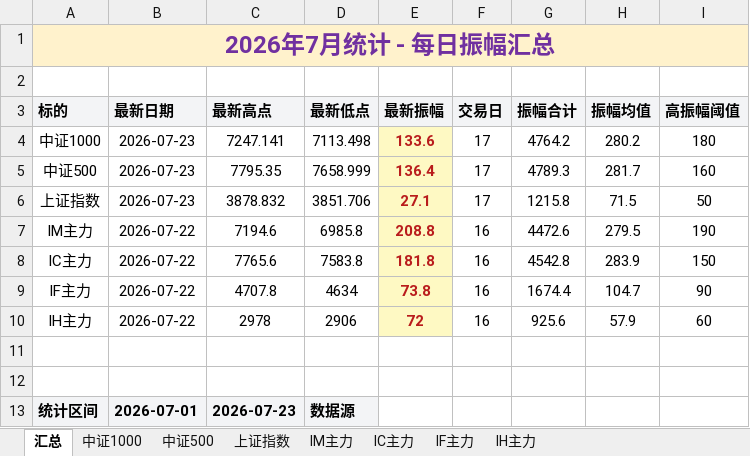
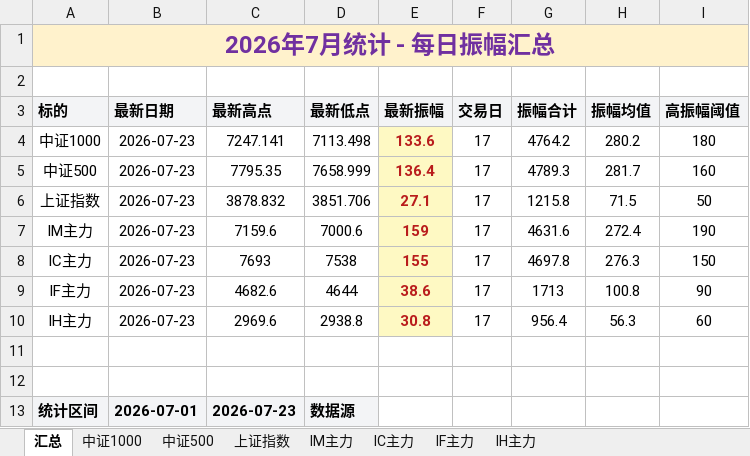
Before and after one commit to iputao-design/futures-amplitude-web, an Excel workbook: 每日振幅统计.xlsx, sheet 汇总, drawn as a sheet; only a part is shown; values as stored, in another font and other column widths than the file's, no borders; removed rows and columns are numbered as before the commit, all else as after; the diff names each change by its address in the sheet, - before the commit and + after, or states it on an @@ line.

```diff
--- a/每日振幅统计.xlsx (sheet 汇总)
+++ b/每日振幅统计.xlsx (sheet 汇总)
-row 7: IM主力 | 2026-07-22 | 7194.6 | 6985.8 | 208.8 | 16 | 4472.6 | 279.5 | 190
-row 8: IC主力 | 2026-07-22 | 7765.6 | 7583.8 | 181.8 | 16 | 4542.8 | 283.9 | 150
-row 9: IF主力 | 2026-07-22 | 4707.8 | 4634 | 73.8 | 16 | 1674.4 | 104.7 | 90
-row 10: IH主力 | 2026-07-22 | 2978 | 2906 | 72 | 16 | 925.6 | 57.9 | 60
+row 7: IM主力 | 2026-07-23 | 7159.6 | 7000.6 | 159 | 17 | 4631.6 | 272.4 | 190
+row 8: IC主力 | 2026-07-23 | 7693 | 7538 | 155 | 17 | 4697.8 | 276.3 | 150
+row 9: IF主力 | 2026-07-23 | 4682.6 | 4644 | 38.6 | 17 | 1713 | 100.8 | 90
+row 10: IH主力 | 2026-07-23 | 2969.6 | 2938.8 | 30.8 | 17 | 956.4 | 56.3 | 60
```
Also changed, not shown: sheet IH主力, sheet IC主力, sheet IF主力, sheet IM主力, 每日振幅统计_2026.xlsx, 5 other files.
